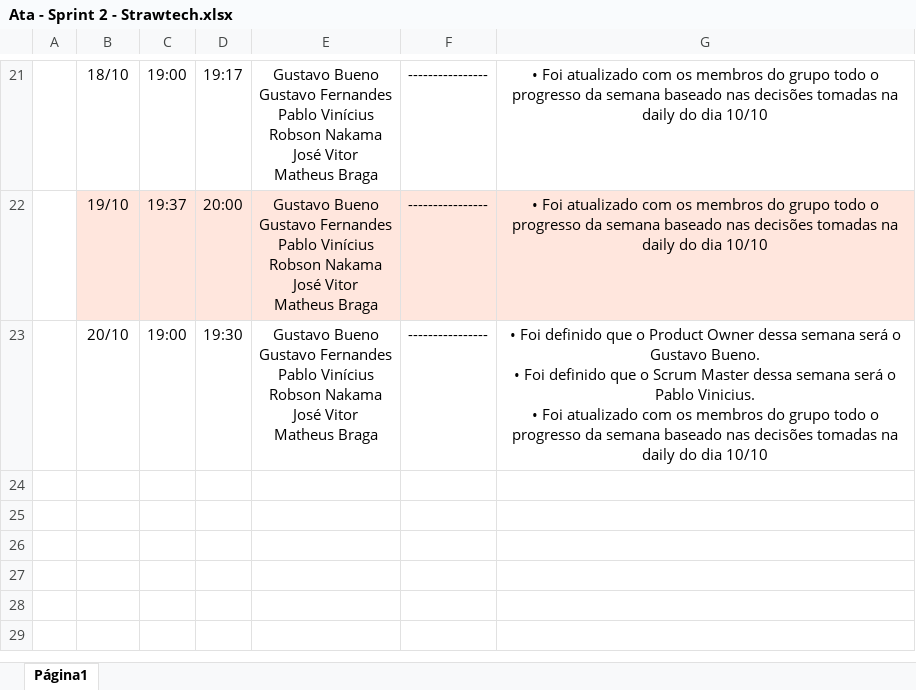
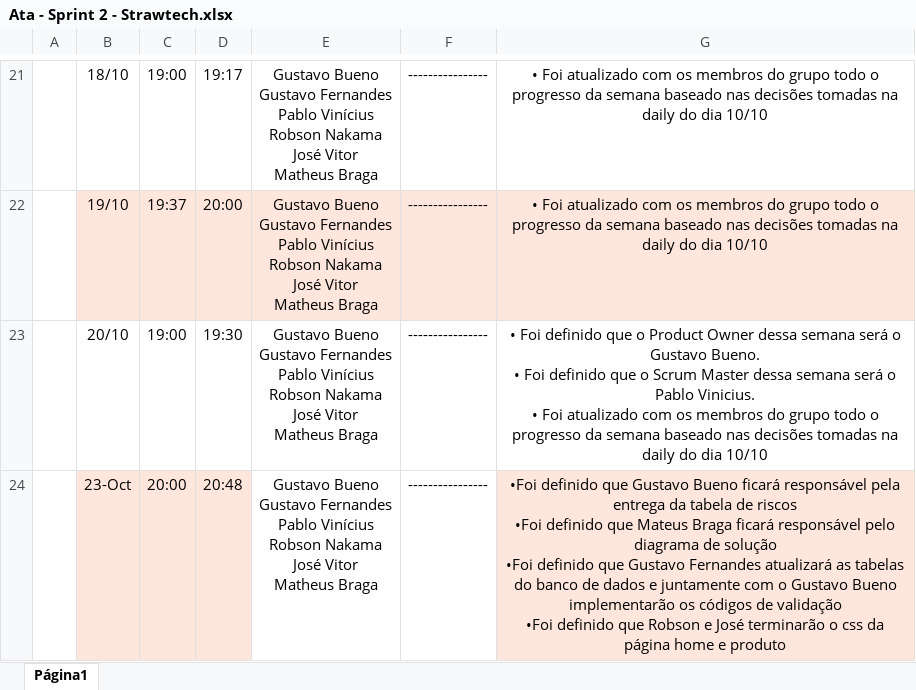
Before and after one commit to StrawTech/Sprint2, an Excel workbook: Documentação/Gestão/Ata - Sprint 2 - Strawtech.xlsx, sheet Página1, drawn as a sheet; only a part is shown, gaps mark what is left out; values as stored, in another font and other column widths than the file's, no borders; charts and pictures not drawn; ↵ is a line break in a cell; the diff names each change by its address in the sheet, - before the commit and + after, or states it on an @@ line.

Commit message:
adicionado ata de hoje e avançõs na tabela de riscos

```diff
--- a/Documentação/Gestão/Ata - Sprint 2 - Strawtech.xlsx (sheet Página1)
+++ b/Documentação/Gestão/Ata - Sprint 2 - Strawtech.xlsx (sheet Página1)
+row 24:  | 23-Oct | 20:00 | 20:48 | Gustavo Bueno ↵ Gustavo Fernandes ↵ Pablo Vinícius ↵ Robson Nakama ↵ José Vitor ↵ Matheus Braga | ---------------- | •Foi definido que Gustavo Bueno ficará responsável pela entrega da tabela de riscos ↵ •Foi definido que Mateus Braga ficará responsável pelo diagrama de solução ↵ •Foi definido que Gustavo Fernandes atualizará as tabelas do banco de dados e juntamente com o Gustavo Bueno implementarão os códigos de validação ↵ •Foi definido que Robson e José terminarão o css da página home e produto
```
Also changed, not shown: charts or pictures, Documentação/Gestão/Gestão de riscos .xlsx.
